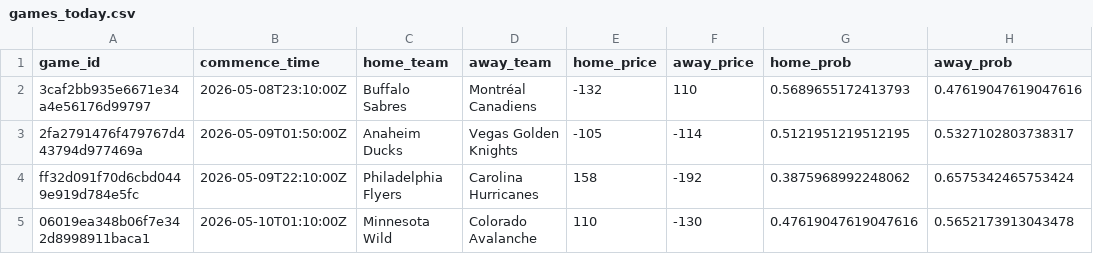
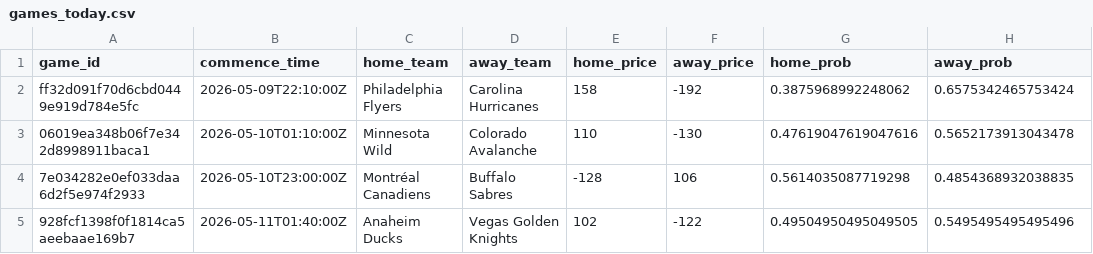
Before and after one commit to jmbarton04/nhl_odds_moneypuck, a CSV file: data/games_today.csv, drawn as a sheet.

```diff
--- a/data/games_today.csv
+++ b/data/games_today.csv
@@ -1,5 +1,5 @@
 game_id,commence_time,home_team,away_team,home_price,away_price,home_prob,away_prob
-3caf2bb935e6671e34a4e56176d99797,2026-05-08T23:10:00Z,Buffalo Sabres,Montréal Canadiens,-132,110,0.5689655172413793,0.47619047619047616
-2fa2791476f479767d443794d977469a,2026-05-09T01:50:00Z,Anaheim Ducks,Vegas Golden Knights,-105,-114,0.5121951219512195,0.5327102803738317
 ff32d091f70d6cbd0449e919d784e5fc,2026-05-09T22:10:00Z,Philadelphia Flyers,Carolina Hurricanes,158,-192,0.3875968992248062,0.6575342465753424
 06019ea348b06f7e342d8998911baca1,2026-05-10T01:10:00Z,Minnesota Wild,Colorado Avalanche,110,-130,0.47619047619047616,0.5652173913043478
+7e034282e0ef033daa6d2f5e974f2933,2026-05-10T23:00:00Z,Montréal Canadiens,Buffalo Sabres,-128,106,0.5614035087719298,0.4854368932038835
+928fcf1398f0f1814ca5aeebaae169b7,2026-05-11T01:40:00Z,Anaheim Ducks,Vegas Golden Knights,102,-122,0.49504950495049505,0.5495495495495496
```
Also changed, not shown: 1 other file.
